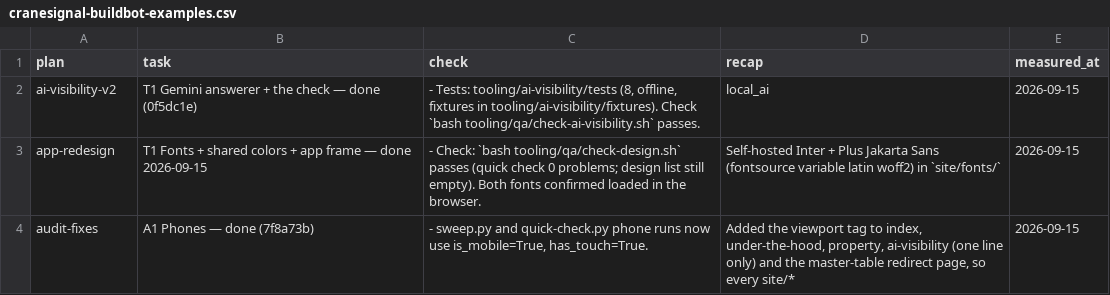
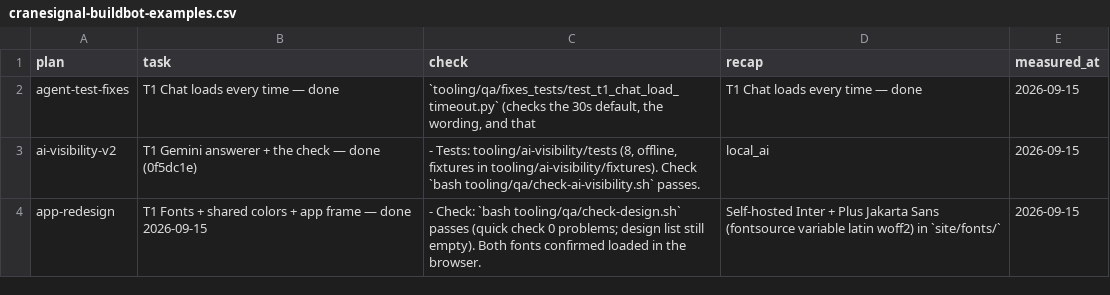
Before and after one commit to Pu11en/realpage, a CSV file: propertystack/data/cranesignal-build/kb/cranesignal-buildbot-examples.csv, drawn as a sheet.

```diff
--- a/propertystack/data/cranesignal-build/kb/cranesignal-buildbot-examples.csv
+++ b/propertystack/data/cranesignal-build/kb/cranesignal-buildbot-examples.csv
@@ -1,4 +1,4 @@
 plan,task,check,recap,measured_at
+agent-test-fixes,T1 Chat loads every time — done,"`tooling/qa/fixes_tests/test_t1_chat_load_timeout.py` (checks the 30s default, the wording, and that",T1 Chat loads every time — done,2026-09-15
 ai-visibility-v2,T1 Gemini answerer + the check — done (0f5dc1e),"- Tests: tooling/ai-visibility/tests (8, offline, fixtures in tooling/ai-visibility/fixtures). Check `bash tooling/qa/check-ai-visibility.sh` passes.",local_ai,2026-09-15
 app-redesign,T1 Fonts + shared colors + app frame — done 2026-09-15,- Check: `bash tooling/qa/check-design.sh` passes (quick check 0 problems; design list still empty). Both fonts confirmed loaded in the browser.,Self-hosted Inter + Plus Jakarta Sans (fontsource variable latin woff2) in `site/fonts/`,2026-09-15
-audit-fixes,A1 Phones — done (7f8a73b),"- sweep.py and quick-check.py phone runs now use is_mobile=True, has_touch=True.","Added the viewport tag to index, under-the-hood, property, ai-visibility (one line only) and the master-table redirect page, so every site/*",2026-09-15
```
Also changed, not shown: propertystack/data/cranesignal-build/kb/cranesignal-accuracy-docs.csv, propertystack/data/cranesignal-build/kb/cranesignal-buildbot-summary.csv, 8 other files.
